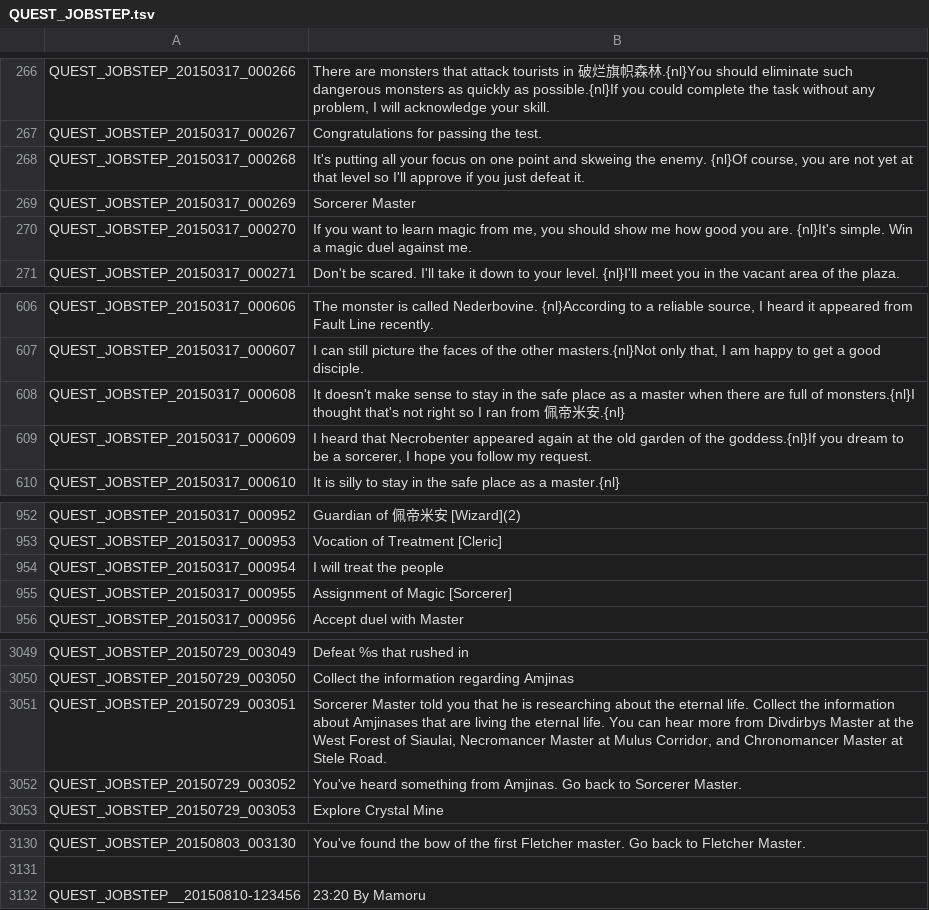
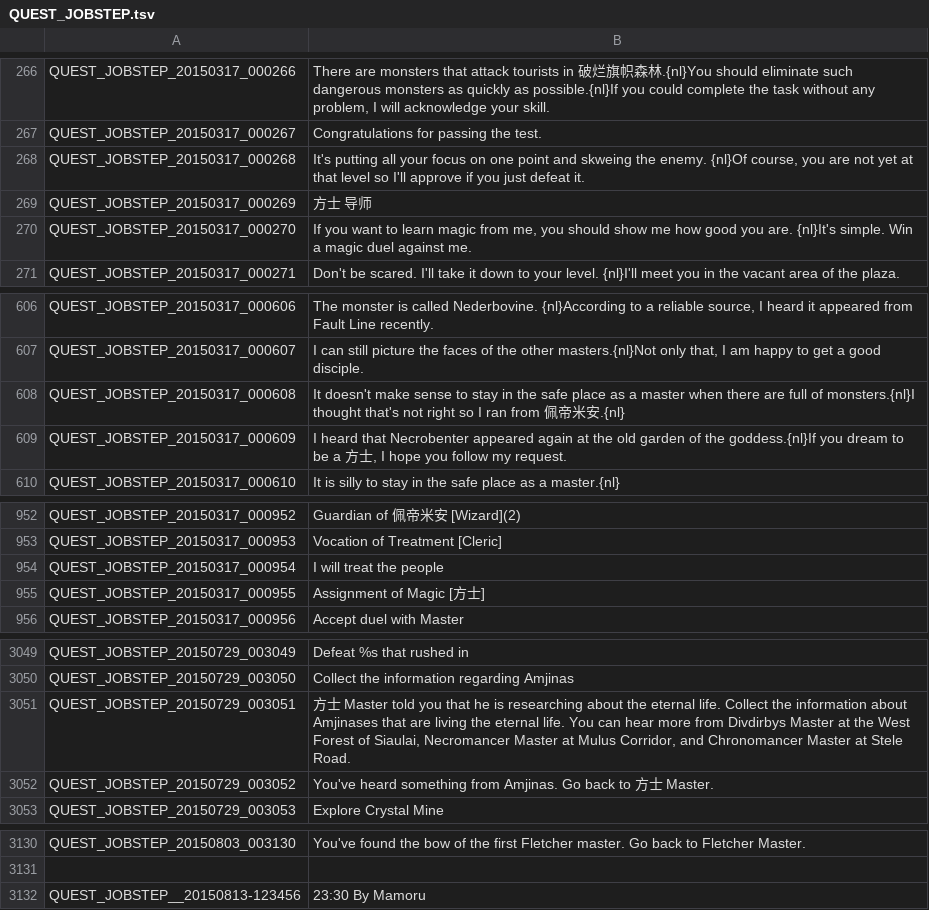
Before and after one commit to unicorn00/ChineseTranslation, a TSV file: QUEST_JOBSTEP.tsv, drawn as a sheet; only a part is shown, gaps mark what is left out; the diff covers the shown part only.

Commit message:
Update QUEST_JOBSTEP.tsv

```diff
--- a/QUEST_JOBSTEP.tsv
+++ b/QUEST_JOBSTEP.tsv
@@ -268,3 +268,3 @@ QUEST_JOBSTEP_20150317_000267	Congratulations for passing the test.
 QUEST_JOBSTEP_20150317_000268	It's putting all your focus on one point and skweing the enemy. {nl}Of course, you are not yet at that level so I'll approve if you just defeat it.
-QUEST_JOBSTEP_20150317_000269	Sorcerer Master
+QUEST_JOBSTEP_20150317_000269	方士 导师
 QUEST_JOBSTEP_20150317_000270	If you want to learn magic from me, you should show me how good you are. {nl}It's simple. Win a magic duel against me.
@@ -608,3 +608,3 @@ QUEST_JOBSTEP_20150317_000607	I can still picture the faces of the other masters
 QUEST_JOBSTEP_20150317_000608	It doesn't make sense to stay in the safe place as a master when there are full of monsters.{nl}I thought that's not right so I ran from 佩帝米安.{nl}
-QUEST_JOBSTEP_20150317_000609	I heard that Necrobenter appeared again at the old garden of the goddess.{nl}If you dream to be a sorcerer, I hope you follow my request.
+QUEST_JOBSTEP_20150317_000609	I heard that Necrobenter appeared again at the old garden of the goddess.{nl}If you dream to be a 方士, I hope you follow my request.
 QUEST_JOBSTEP_20150317_000610	It is silly to stay in the safe place as a master.{nl}
@@ -954,3 +954,3 @@ QUEST_JOBSTEP_20150317_000953	Vocation of Treatment [Cleric]
 QUEST_JOBSTEP_20150317_000954	I will treat the people
-QUEST_JOBSTEP_20150317_000955	Assignment of Magic [Sorcerer]
+QUEST_JOBSTEP_20150317_000955	Assignment of Magic [方士]
 QUEST_JOBSTEP_20150317_000956	Accept duel with Master
@@ -3050,4 +3050,4 @@ QUEST_JOBSTEP_20150729_003049	Defeat %s that rushed in
 QUEST_JOBSTEP_20150729_003050	Collect the information regarding Amjinas
-QUEST_JOBSTEP_20150729_003051	Sorcerer Master told you that he is researching about the eternal life. Collect the information about Amjinases that are living the eternal life. You can hear more from Divdirbys Master at the West Forest of Siaulai, Necromancer Master at Mulus Corridor, and Chronomancer Master at Stele Road.
-QUEST_JOBSTEP_20150729_003052	You've heard something from Amjinas. Go back to Sorcerer Master.
+QUEST_JOBSTEP_20150729_003051	方士 Master told you that he is researching about the eternal life. Collect the information about Amjinases that are living the eternal life. You can hear more from Divdirbys Master at the West Forest of Siaulai, Necromancer Master at Mulus Corridor, and Chronomancer Master at Stele Road.
+QUEST_JOBSTEP_20150729_003052	You've heard something from Amjinas. Go back to 方士 Master.
 QUEST_JOBSTEP_20150729_003053	Explore Crystal Mine
@@ -3131,2 +3131,2 @@ QUEST_JOBSTEP_20150803_003130	You've found the bow of the first Fletcher master.
 
-QUEST_JOBSTEP__20150810-123456	23:20 By Mamoru
+QUEST_JOBSTEP__20150813-123456	23:30 By Mamoru
```
Also changed, not shown: 32 edited cells elsewhere in this file.
